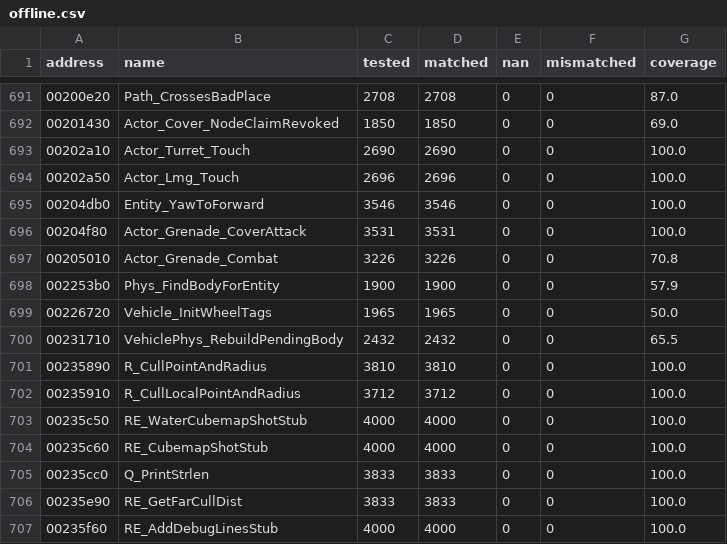
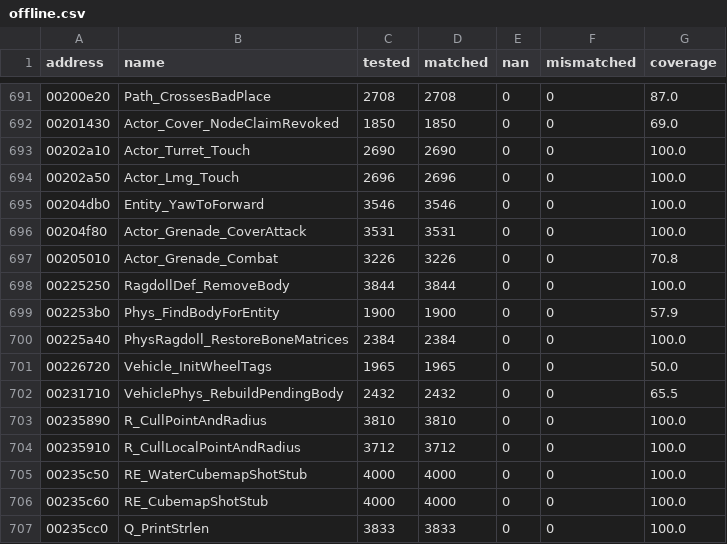
Before and after one commit to SmokeDoggy044/CoD2-BRO-Native-Loader, a CSV file: tools/data/offline.csv, drawn as a sheet; only a part is shown, gaps mark what is left out; the shorter side is filled out with more unchanged rows.

```diff
--- a/tools/data/offline.csv
+++ b/tools/data/offline.csv
@@ -697,3 +697,5 @@ address,name,tested,matched,nan,mismatched,coverage
 00205010,Actor_Grenade_Combat,3226,3226,0,0,70.8
+00225250,RagdollDef_RemoveBody,3844,3844,0,0,100.0
 002253b0,Phys_FindBodyForEntity,1900,1900,0,0,57.9
+00225a40,PhysRagdoll_RestoreBoneMatrices,2384,2384,0,0,100.0
 00226720,Vehicle_InitWheelTags,1965,1965,0,0,50.0
```
Also changed, not shown: docs/game_classes.csv, tools/data/functions.csv, 8 other files.
